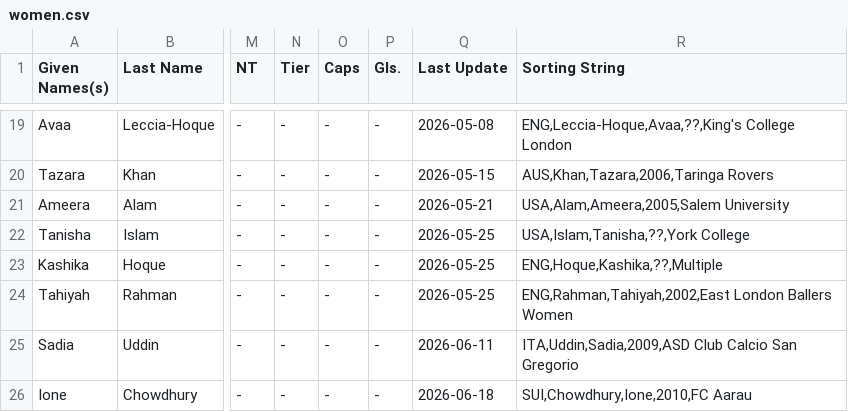
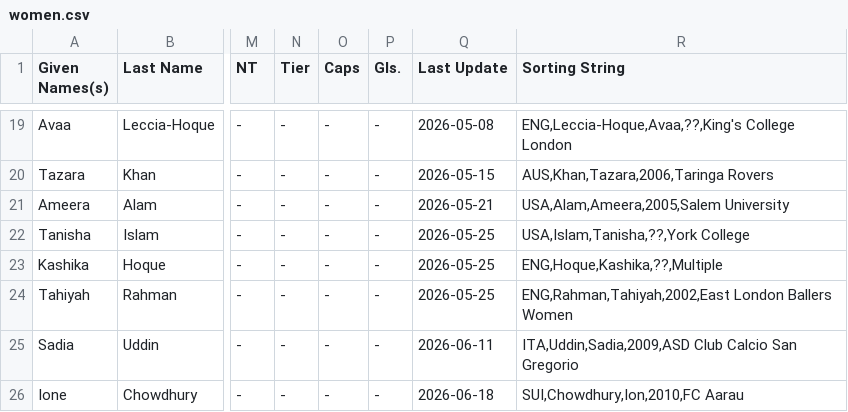
Before and after one commit to dr-shiffles/probashi-footballers, a CSV file: data/women.csv, drawn as a sheet; only a part is shown, gaps mark what is left out; the diff names each change by its address in the sheet, - before the commit and + after, or states it on an @@ line.

```diff
--- a/data/women.csv
+++ b/data/women.csv
-R26 (Sorting String): SUI,Chowdhury,Ione,2010,FC Aarau
+R26 (Sorting String): SUI,Chowdhury,Ion,2010,FC Aarau
```
Also changed, not shown: data/mens.csv.
